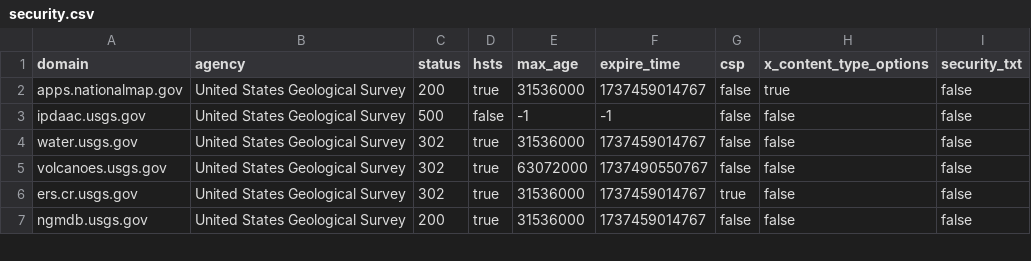
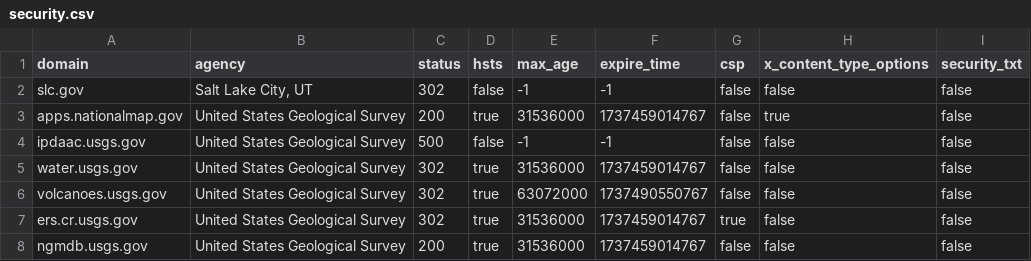
Before and after one commit to civichackingagency/scangov, a CSV file: public/data/security.csv, drawn as a sheet; only a part is shown.

```diff
--- a/public/data/security.csv
+++ b/public/data/security.csv
@@ -1,2 +1,3 @@
 domain,agency,status,hsts,max_age,expire_time,csp,x_content_type_options,security_txt
+slc.gov,"Salt Lake City, UT",302,false,-1,-1,false,false,false
 apps.nationalmap.gov,"United States Geological Survey",200,true,31536000,1737459014767,false,true,false
```
Also changed, not shown: public/data/domains.csv, public/data/metadata.csv, 17 other files.
